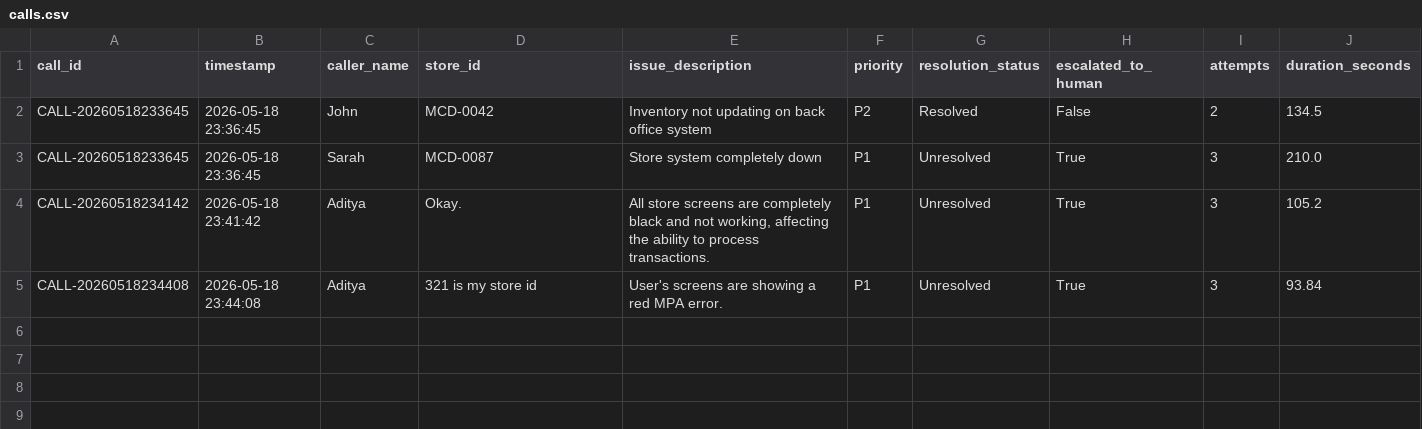
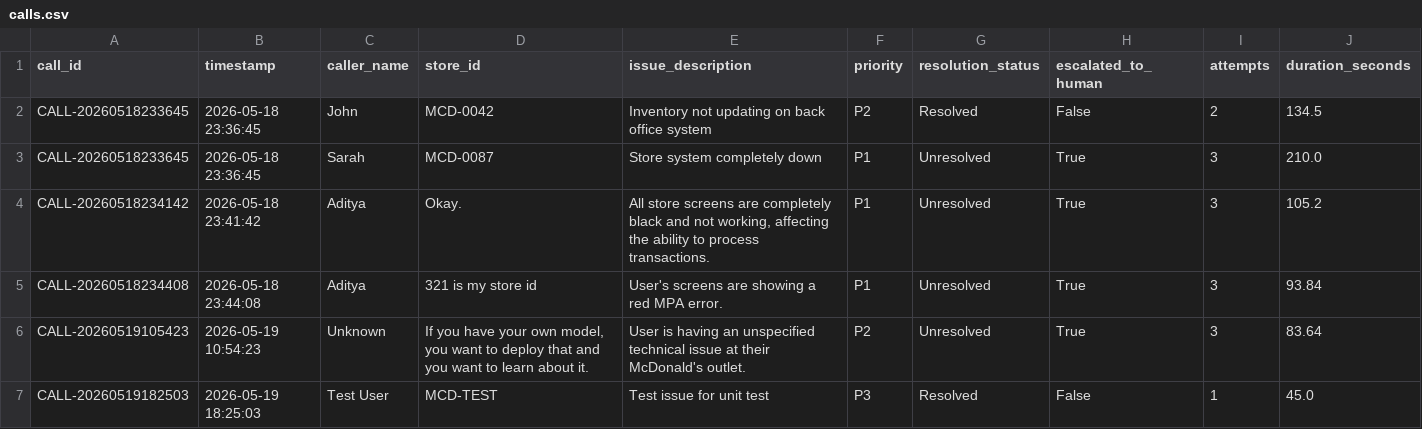
Before and after one commit to sedoCdA/agent-mcd, a CSV file: logs/calls.csv, drawn as a sheet; the diff names each change by its address in the sheet, - before the commit and + after, or states it on an @@ line.

Commit message:
add main entry point, full test suite, and updated README

```diff
--- a/logs/calls.csv
+++ b/logs/calls.csv
+row 6: CALL-20260519105423 | 2026-05-19 10:54:23 | Unknown | If you have your own model, you want to deploy that and you want to learn about it. | User is having an unspecified technical issue at their McDonald's outlet. | P2 | Unresolved | True | 3 | 83.64
+row 7: CALL-20260519182503 | 2026-05-19 18:25:03 | Test User | MCD-TEST | Test issue for unit test | P3 | Resolved | False | 1 | 45.0
```
Also changed, not shown: 5 other files.
